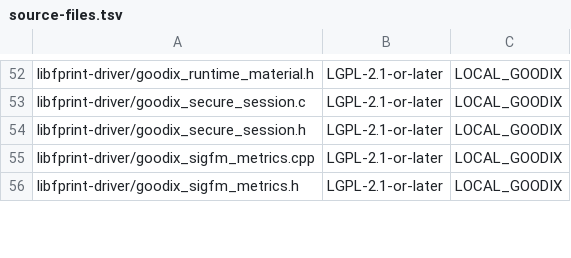
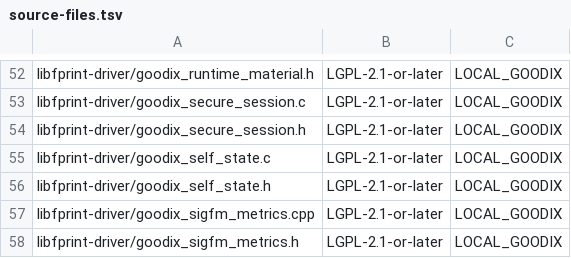
Before and after one commit to sorguido/goodix-27c6-5125, a TSV file: production/source-files.tsv, drawn as a sheet; only a part is shown, gaps mark what is left out; the diff names each change by its address in the sheet, - before the commit and + after, or states it on an @@ line.

Commit message:
Implement crash-safe pairing state v2

```diff
--- a/production/source-files.tsv
+++ b/production/source-files.tsv
+row 55: libfprint-driver/goodix_self_state.c | LGPL-2.1-or-later | LOCAL_GOODIX
+row 56: libfprint-driver/goodix_self_state.h | LGPL-2.1-or-later | LOCAL_GOODIX
```
Also changed, not shown: 8 other files.
